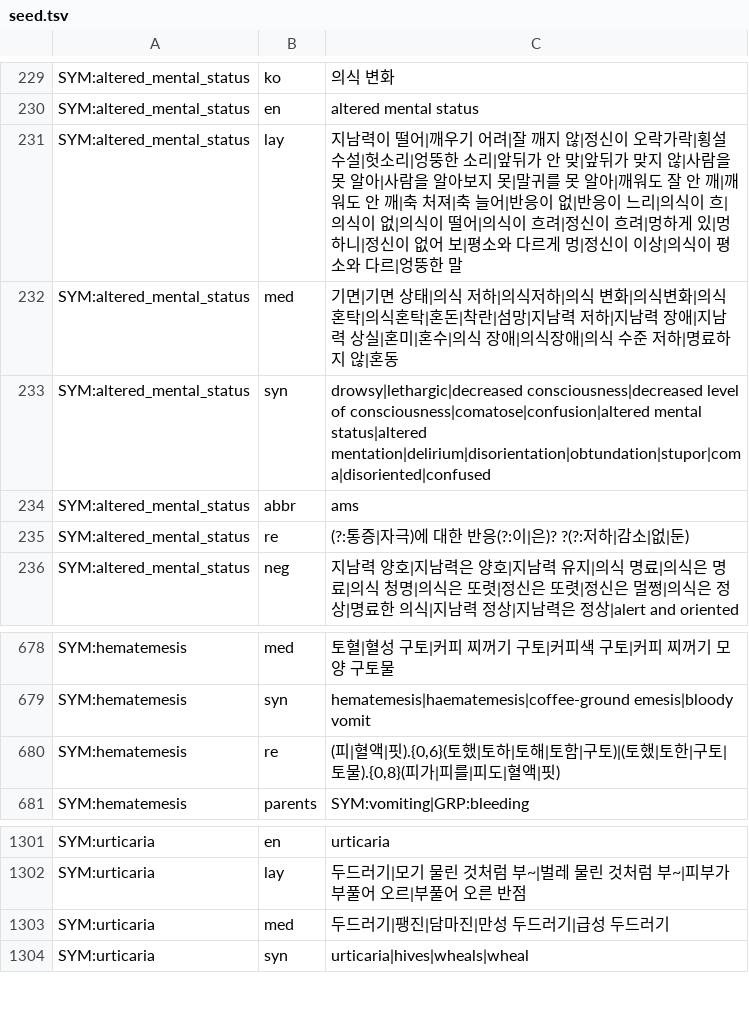
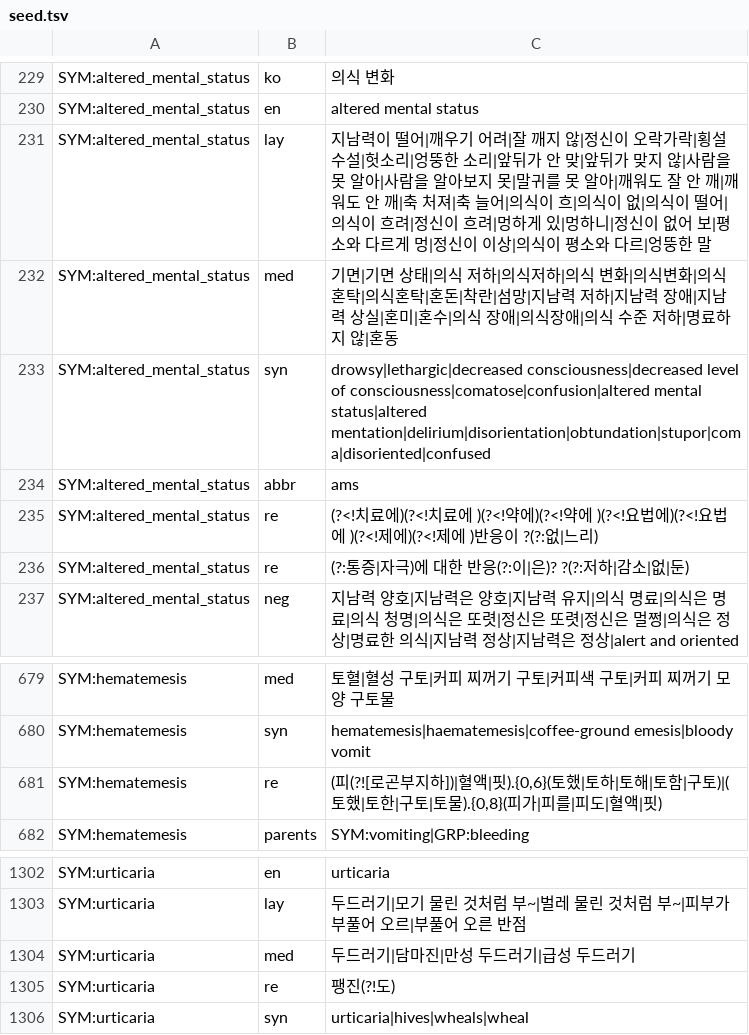
Before and after one commit to yunseul6028/Doctor-Agent, a TSV file: data/lexicon/seed.tsv, drawn as a sheet; only a part is shown, gaps mark what is left out.

```diff
--- a/data/lexicon/seed.tsv
+++ b/data/lexicon/seed.tsv
@@ -230,3 +230,3 @@ SYM:altered_mental_status	ko	의식 변화
 SYM:altered_mental_status	en	altered mental status
-SYM:altered_mental_status	lay	지남력이 떨어|깨우기 어려|잘 깨지 않|정신이 오락가락|횡설수설|헛소리|엉뚱한 소리|앞뒤가 안 맞|앞뒤가 맞지 않|사람을 못 알아|사람을 알아보지 못|말귀를 못 알아|깨워도 잘 안 깨|깨워도 안 깨|축 처져|축 늘어|반응이 없|반응이 느리|의식이 흐|의식이 없|의식이 떨어|의식이 흐려|정신이 흐려|멍하게 있|멍하니|정신이 없어 보|평소와 다르게 멍|정신이 이상|의식이 평소와 다르|엉뚱한 말
+SYM:altered_mental_status	lay	지남력이 떨어|깨우기 어려|잘 깨지 않|정신이 오락가락|횡설수설|헛소리|엉뚱한 소리|앞뒤가 안 맞|앞뒤가 맞지 않|사람을 못 알아|사람을 알아보지 못|말귀를 못 알아|깨워도 잘 안 깨|깨워도 안 깨|축 처져|축 늘어|의식이 흐|의식이 없|의식이 떨어|의식이 흐려|정신이 흐려|멍하게 있|멍하니|정신이 없어 보|평소와 다르게 멍|정신이 이상|의식이 평소와 다르|엉뚱한 말
 SYM:altered_mental_status	med	기면|기면 상태|의식 저하|의식저하|의식 변화|의식변화|의식 혼탁|의식혼탁|혼돈|착란|섬망|지남력 저하|지남력 장애|지남력 상실|혼미|혼수|의식 장애|의식장애|의식 수준 저하|명료하지 않|혼동
@@ -234,2 +234,3 @@ SYM:altered_mental_status	syn	drowsy|lethargic|decreased consciousness|decreased
 SYM:altered_mental_status	abbr	ams
+SYM:altered_mental_status	re	(?<!치료에)(?<!치료에 )(?<!약에)(?<!약에 )(?<!요법에)(?<!요법에 )(?<!제에)(?<!제에 )반응이 ?(?:없|느리)
 SYM:altered_mental_status	re	(?:통증|자극)에 대한 반응(?:이|은)? ?(?:저하|감소|없|둔)
@@ -679,3 +680,3 @@ SYM:hematemesis	med	토혈|혈성 구토|커피 찌꺼기 구토|커피색 구
 SYM:hematemesis	syn	hematemesis|haematemesis|coffee-ground emesis|bloody vomit
-SYM:hematemesis	re	(피|혈액|핏).{0,6}(토했|토하|토해|토함|구토)|(토했|토한|구토|토물).{0,8}(피가|피를|피도|혈액|핏)
+SYM:hematemesis	re	(피(?![로곤부지하])|혈액|핏).{0,6}(토했|토하|토해|토함|구토)|(토했|토한|구토|토물).{0,8}(피가|피를|피도|혈액|핏)
 SYM:hematemesis	parents	SYM:vomiting|GRP:bleeding
@@ -1302,3 +1303,4 @@ SYM:urticaria	en	urticaria
 SYM:urticaria	lay	두드러기|모기 물린 것처럼 부~|벌레 물린 것처럼 부~|피부가 부풀어 오르|부풀어 오른 반점
-SYM:urticaria	med	두드러기|팽진|담마진|만성 두드러기|급성 두드러기
+SYM:urticaria	med	두드러기|담마진|만성 두드러기|급성 두드러기
+SYM:urticaria	re	팽진(?!도)
 SYM:urticaria	syn	urticaria|hives|wheals|wheal
```
Also changed, not shown: 3 other files.
